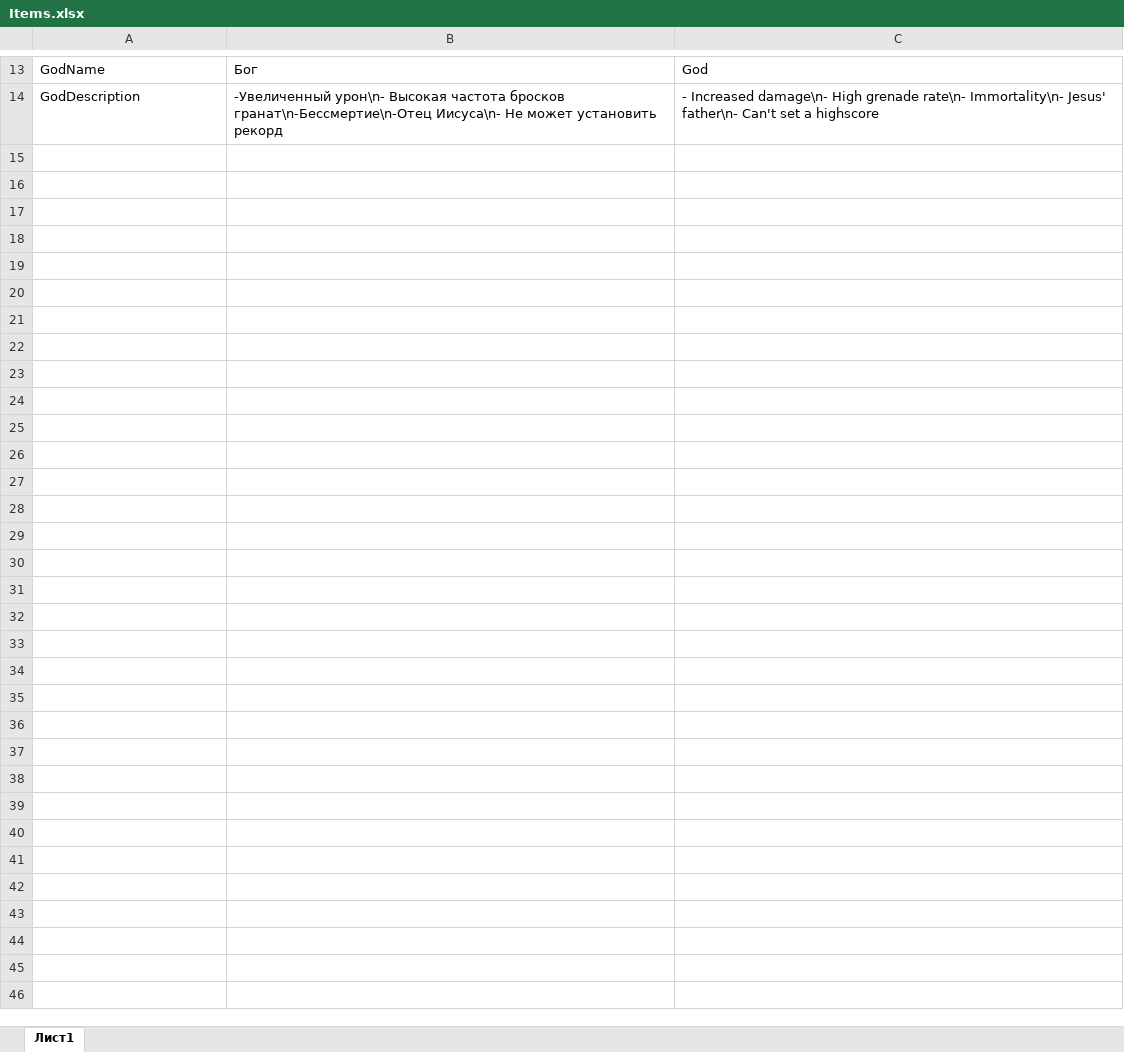
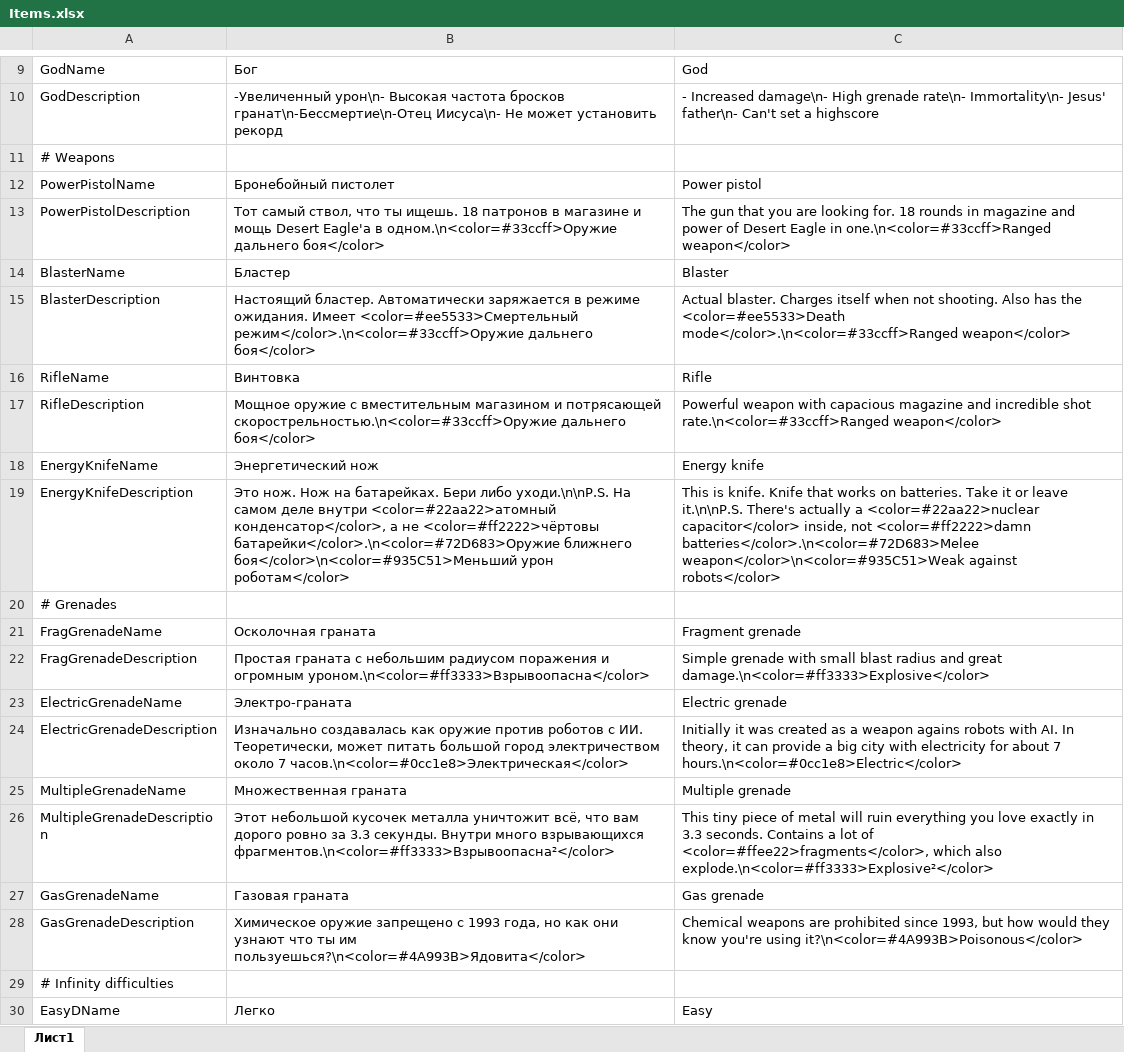
Before and after one commit to Sambura/UNDED, an Excel workbook: Assets/Resources/Localization/Items.xlsx, sheet Лист1, drawn as a sheet; only a part is shown, gaps mark what is left out; values as stored, in another font and other column widths than the file's, no borders; the diff covers the shown part only; the diff names each change by its address in the sheet, - before the commit and + after, or states it on an @@ line.

```diff
--- a/Assets/Resources/Localization/Items.xlsx (sheet Лист1)
+++ b/Assets/Resources/Localization/Items.xlsx (sheet Лист1)
+row 11: # Weapons
+row 12: PowerPistolName | Бронебойный пистолет | Power pistol
+row 13: PowerPistolDescription | Тот самый ствол, что ты ищешь. 18 патронов в магазине и мощь Desert Eagle'а в одном.\n<color=#33ccff>Оружие дальнего боя</color> | The gun that you are looking for. 18 rounds in magazine and power of Desert Eagle in one.\n<color=#33ccff>Ranged weapon</color>
+row 14: BlasterName | Бластер | Blaster
+row 15: BlasterDescription | Настоящий бластер. Автоматически заряжается в режиме ожидания. Имеет <color=#ee5533>Смертельный режим</color>.\n<color=#33ccff>Оружие дальнего боя</color> | Actual blaster. Charges itself when not shooting. Also has the <color=#ee5533>Death mode</color>.\n<color=#33ccff>Ranged weapon</color>
@@ row 3 moved to row 16: RifleName @@
+row 17: RifleDescription | Мощное оружие с вместительным магазином и потрясающей скорострельностью.\n<color=#33ccff>Оружие дальнего боя</color> | Powerful weapon with capacious magazine and incredible shot rate.\n<color=#33ccff>Ranged weapon</color>
+row 18: EnergyKnifeName | Энергетический нож | Energy knife
+row 19: EnergyKnifeDescription | Это нож. Нож на батарейках. Бери либо уходи.\n\nP.S. На самом деле внутри <color=#22aa22>атомный конденсатор</color>, а не <color=#ff2222>чёртовы батарейки</color>.\n<color=#72D683>Оружие ближнего боя</color>\n<color=#935C51>Меньший урон роботам</color> | This is knife. Knife that works on batteries. Take it or leave it.\n\nP.S. There's actually a <color=#22aa22>nuclear capacitor</color> inside, not <color=#ff2222>damn batteries</color>.\n<color=#72D683>Melee weapon</color>\n<color=#935C51>Weak against robots</color>
+row 20: # Grenades
+row 21: FragGrenadeName | Осколочная граната | Fragment grenade
+row 22: FragGrenadeDescription | Простая граната с небольшим радиусом поражения и огромным уроном.\n<color=#ff3333>Взрывоопасна</color> | Simple grenade with small blast radius and great damage.\n<color=#ff3333>Explosive</color>
+row 23: ElectricGrenadeName | Электро-граната | Electric grenade
+row 24: ElectricGrenadeDescription | Изначально создавалась как оружие против роботов с ИИ. Теоретически, может питать большой город электричеством около 7 часов.\n<color=#0cc1e8>Электрическая</color> | Initially it was created as a weapon agains robots with AI. In theory, it can provide a big city with electricity for about 7 hours.\n<color=#0cc1e8>Electric</color>
+row 25: MultipleGrenadeName | Множественная граната | Multiple grenade
+row 26: MultipleGrenadeDescription | Этот небольшой кусочек металла уничтожит всё, что вам дорого ровно за 3.3 секунды. Внутри много взрывающихся фрагментов.\n<color=#ff3333>Взрывоопасна²</color> | This tiny piece of metal will ruin everything you love exactly in 3.3 seconds. Contains a lot of <color=#ffee22>fragments</color>, which also explode.\n<color=#ff3333>Explosive²</color>
+row 27: GasGrenadeName | Газовая граната | Gas grenade
+row 28: GasGrenadeDescription | Химическое оружие запрещено с 1993 года, но как они узнают что ты им пользуешься?\n<color=#4A993B>Ядовита</color> | Chemical weapons are prohibited since 1993, but how would they know you're using it?\n<color=#4A993B>Poisonous</color>
+row 29: # Infinity difficulties
+row 30: EasyDName | Легко | Easy
```
Also changed, not shown: 9 added rows, 3 removed rows and 2 edited cells elsewhere in this sheet, Assets/Resources/Localization/MainMenu.xlsx, Assets/Resources/Localization/Settings.xlsx, 36 other files.
